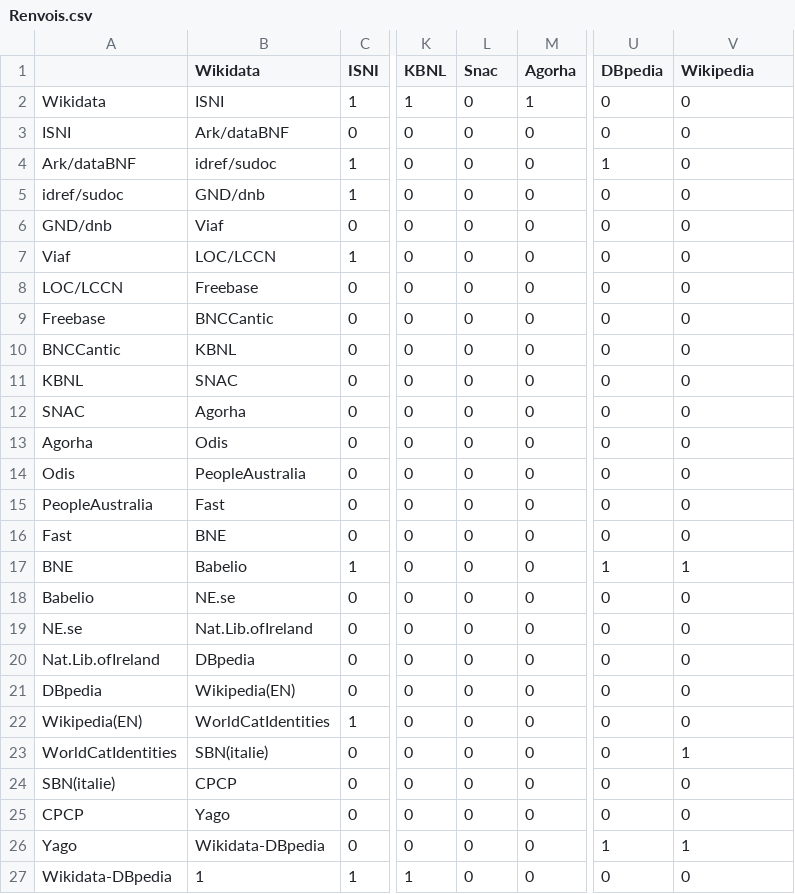
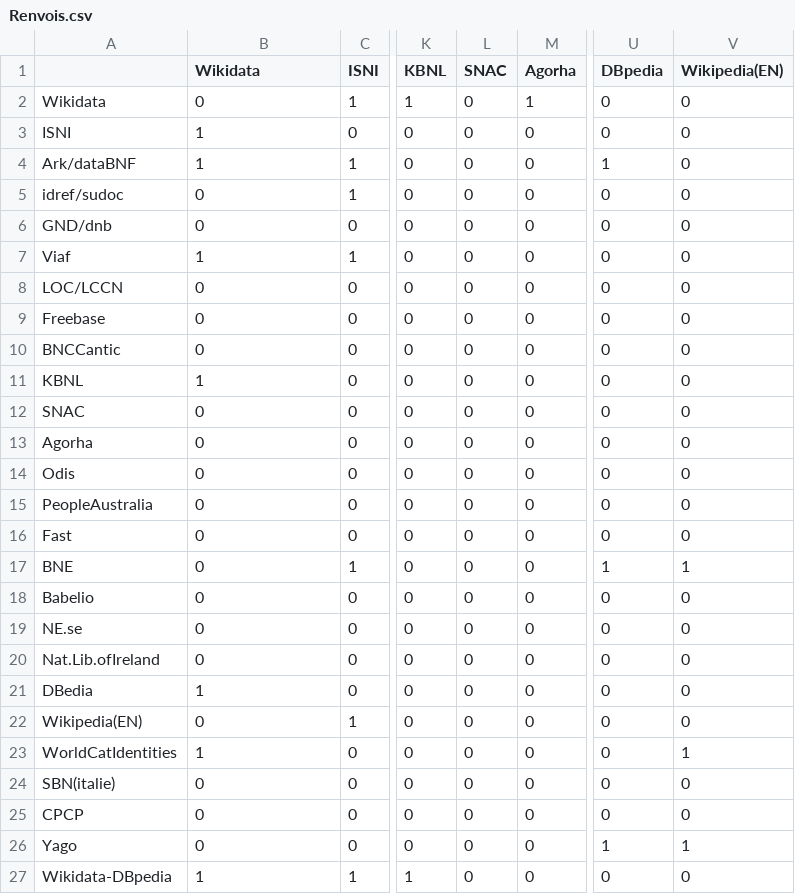
Before and after one commit to ulbstic/carton, a CSV file: Renvois.csv, drawn as a sheet; only a part is shown, gaps mark what is left out; the diff names each change by its address in the sheet, - before the commit and + after, or states it on an @@ line.

Commit message:
modifié renvois.csv

```diff
--- a/Renvois.csv
+++ b/Renvois.csv
-L1: Snac
+L1: SNAC
-V1: Wikipedia
+V1: Wikipedia(EN)
-B2 (Wikidata): ISNI
+B2 (Wikidata): 0
-B3 (Wikidata): Ark/dataBNF
+B3 (Wikidata): 1
-B4 (Wikidata): idref/sudoc
+B4 (Wikidata): 1
-B5 (Wikidata): GND/dnb
+B5 (Wikidata): 0
-B6 (Wikidata): Viaf
+B6 (Wikidata): 0
-B7 (Wikidata): LOC/LCCN
+B7 (Wikidata): 1
-B8 (Wikidata): Freebase
+B8 (Wikidata): 0
-B9 (Wikidata): BNCCantic
+B9 (Wikidata): 0
-B10 (Wikidata): KBNL
+B10 (Wikidata): 0
-B11 (Wikidata): SNAC
+B11 (Wikidata): 1
-B12 (Wikidata): Agorha
+B12 (Wikidata): 0
-B13 (Wikidata): Odis
+B13 (Wikidata): 0
-B14 (Wikidata): PeopleAustralia
+B14 (Wikidata): 0
-B15 (Wikidata): Fast
+B15 (Wikidata): 0
-B16 (Wikidata): BNE
+B16 (Wikidata): 0
-B17 (Wikidata): Babelio
+B17 (Wikidata): 0
-B18 (Wikidata): NE.se
+B18 (Wikidata): 0
-B19 (Wikidata): Nat.Lib.ofIreland
+B19 (Wikidata): 0
-B20 (Wikidata): DBpedia
+B20 (Wikidata): 0
-A21: DBpedia
+A21: DBedia
-B21 (Wikidata): Wikipedia(EN)
+B21 (Wikidata): 1
-B22 (Wikidata): WorldCatIdentities
+B22 (Wikidata): 0
-B23 (Wikidata): SBN(italie)
+B23 (Wikidata): 1
-B24 (Wikidata): CPCP
+B24 (Wikidata): 0
-B25 (Wikidata): Yago
+B25 (Wikidata): 0
-B26 (Wikidata): Wikidata-DBpedia
+B26 (Wikidata): 0
```
